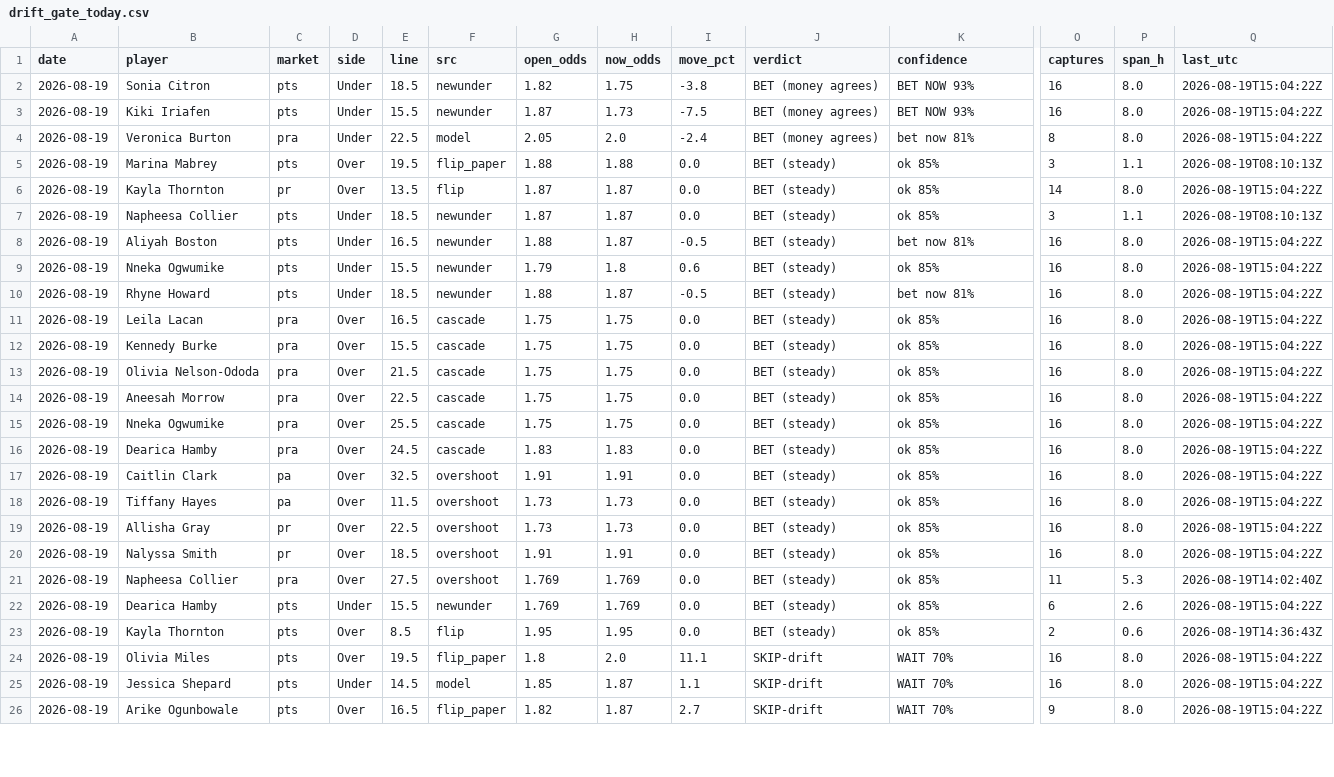
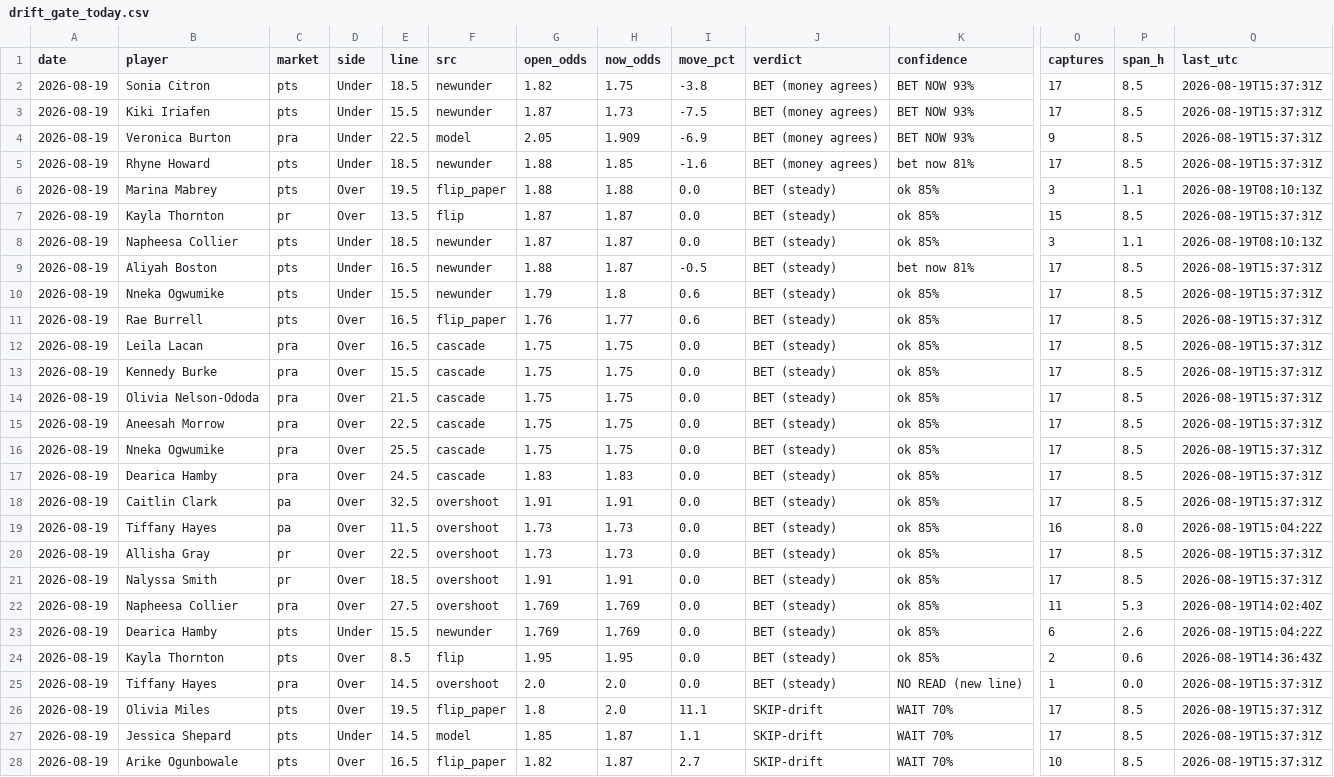
Before and after one commit to JollyChenn/wnba-line-capture, a CSV file: drift_gate_today.csv, drawn as a sheet; only a part is shown, gaps mark what is left out; removed rows and columns are numbered as before the commit, all else as after; rows hold the shown columns only; the diff covers the shown part only; the diff names each change by its address in the sheet, - before the commit and + after, or states it on an @@ line.

```diff
--- a/drift_gate_today.csv
+++ b/drift_gate_today.csv
-O2:O3 (captures): 16
+O2:O3 (captures): 17
-P2:P4 (span_h): 8.0
+P2:P4 (span_h): 8.5
-Q2:Q4 (last_utc): 2026-08-19T15:04:22Z
+Q2:Q4 (last_utc): 2026-08-19T15:37:31Z
-H4 (now_odds): 2.0
+H4 (now_odds): 1.909
-I4 (move_pct): -2.4
+I4 (move_pct): -6.9
-K4 (confidence): bet now 81%
+K4 (confidence): BET NOW 93%
-O4 (captures): 8
+O4 (captures): 9
+row 5: 2026-08-19 | Rhyne Howard | pts | Under | 18.5 | newunder | 1.88 | 1.85 | -1.6 | BET (money agrees) | bet now 81% | 17 | 8.5 | 2026-08-19T15:37:31Z
-O7 (captures): 14
+O7 (captures): 15
-P7 (span_h): 8.0
+P7 (span_h): 8.5
-Q7 (last_utc): 2026-08-19T15:04:22Z
+Q7 (last_utc): 2026-08-19T15:37:31Z
-O9:O10 (captures): 16
+O9:O10 (captures): 17
-P9:P10 (span_h): 8.0
+P9:P10 (span_h): 8.5
-Q9:Q10 (last_utc): 2026-08-19T15:04:22Z
+Q9:Q10 (last_utc): 2026-08-19T15:37:31Z
-row 10: 2026-08-19 | Rhyne Howard | pts | Under | 18.5 | newunder | 1.88 | 1.87 | -0.5 | BET (steady) | bet now 81% | 16 | 8.0 | 2026-08-19T15:04:22Z
+row 11: 2026-08-19 | Rae Burrell | pts | Over | 16.5 | flip_paper | 1.76 | 1.77 | 0.6 | BET (steady) | ok 85% | 17 | 8.5 | 2026-08-19T15:37:31Z
-O12:O18 (captures): 16
+O12:O18 (captures): 17
-P12:P18 (span_h): 8.0
+P12:P18 (span_h): 8.5
-Q12:Q18 (last_utc): 2026-08-19T15:04:22Z
+Q12:Q18 (last_utc): 2026-08-19T15:37:31Z
-O20:O21 (captures): 16
+O20:O21 (captures): 17
-P20:P21 (span_h): 8.0
+P20:P21 (span_h): 8.5
-Q20:Q21 (last_utc): 2026-08-19T15:04:22Z
+Q20:Q21 (last_utc): 2026-08-19T15:37:31Z
+row 25: 2026-08-19 | Tiffany Hayes | pra | Over | 14.5 | overshoot | 2.0 | 2.0 | 0.0 | BET (steady) | NO READ (new line) | 1 | 0.0 | 2026-08-19T15:37:31Z
-O26:O27 (captures): 16
+O26:O27 (captures): 17
-P26:P28 (span_h): 8.0
+P26:P28 (span_h): 8.5
-Q26:Q28 (last_utc): 2026-08-19T15:04:22Z
+Q26:Q28 (last_utc): 2026-08-19T15:37:31Z
-O28 (captures): 9
+O28 (captures): 10
```
Also changed, not shown: 1 removed row and 9 edited cells elsewhere in this file, 5 other files.
